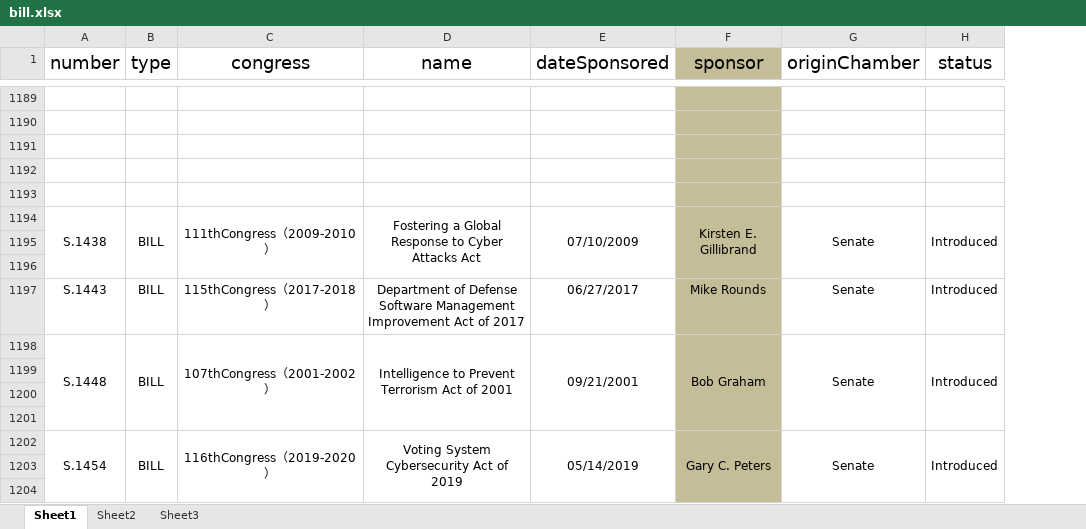
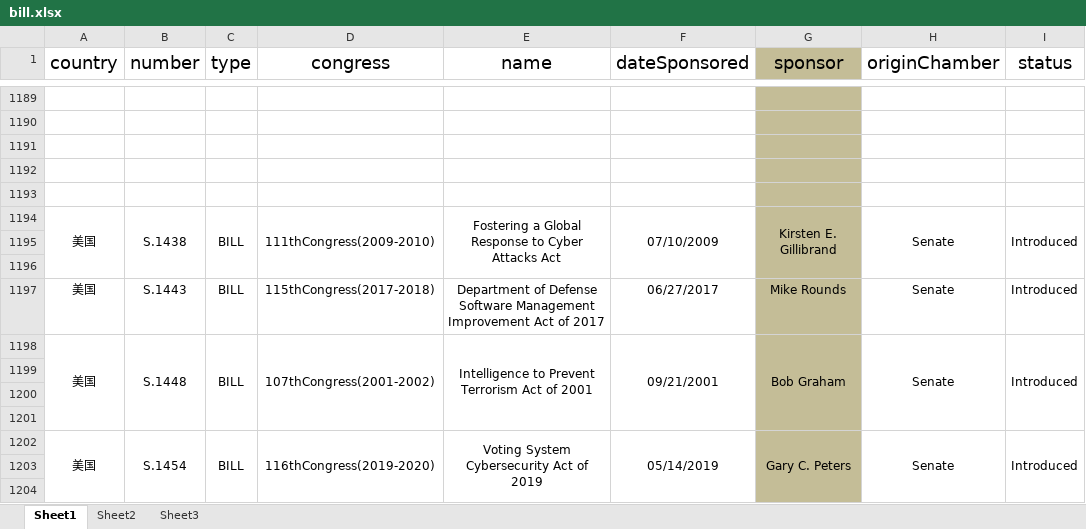
Before and after one commit to a896853205/safety-legislation-database, an Excel workbook: src/excel/bill.xlsx, sheet Sheet1, drawn as a sheet; only a part is shown, gaps mark what is left out; values as stored, in another font and other column widths than the file's, no borders; addresses are those after the commit; the diff covers the shown part only; the diff names each change by its address in the sheet, - before the commit and + after, or states it on an @@ line.

```diff
--- a/src/excel/bill.xlsx (sheet Sheet1)
+++ b/src/excel/bill.xlsx (sheet Sheet1)
+column A (country), rows 1194-1202: 美国 |  |  | 美国 | 美国 |  |  |  | 美国
-D1194 (congress): 111thCongress（2009-2010）
+D1194 (congress): 111thCongress(2009-2010)
-D1197 (congress): 115thCongress（2017-2018）
+D1197 (congress): 115thCongress(2017-2018)
-D1198 (congress): 107thCongress（2001-2002）
+D1198 (congress): 107thCongress(2001-2002)
-D1202 (congress): 116thCongress（2019-2020）
+D1202 (congress): 116thCongress(2019-2020)
```
Also changed, not shown: 99 added rows and 76 edited cells elsewhere in this sheet, src/excel/country.xlsx, src/excel/organization.xlsx, 6 other files.
